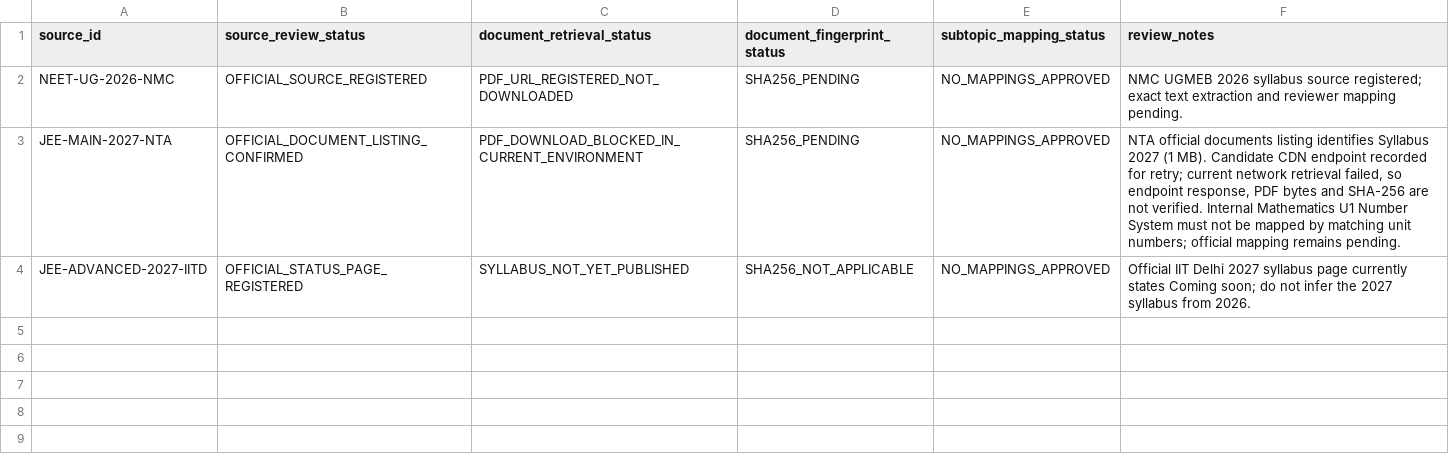
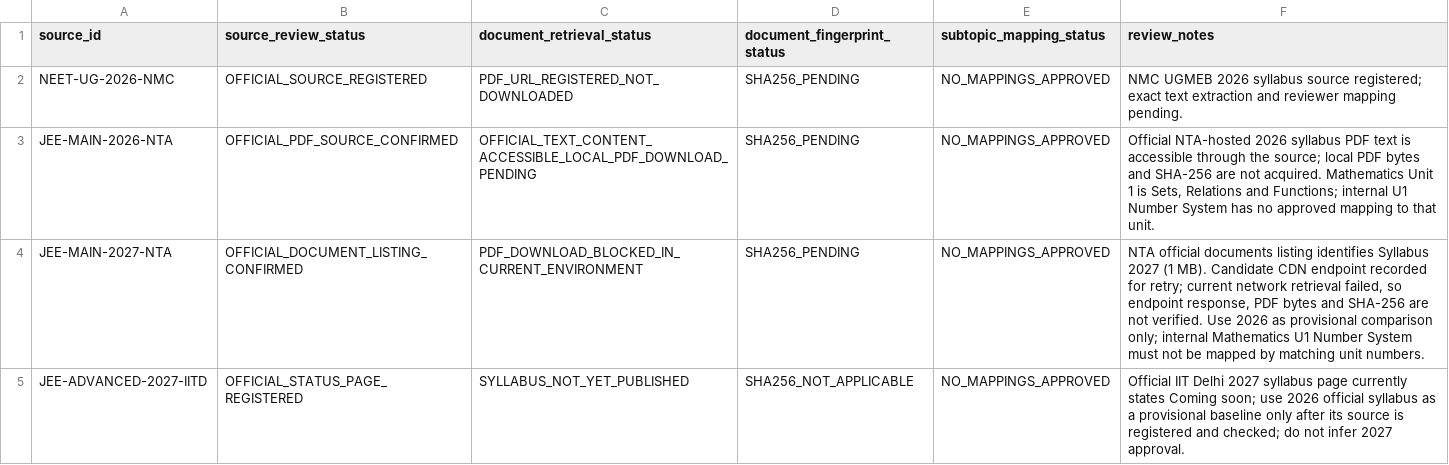
Before and after one commit to vinothkumarar/QuestionFactory, a CSV file: QuestionEngine/catalogs/exam_syllabus_source_status.csv, drawn as a sheet.

Commit message:
Track JEE Main 2026 baseline and acquisition status

```diff
--- a/QuestionEngine/catalogs/exam_syllabus_source_status.csv
+++ b/QuestionEngine/catalogs/exam_syllabus_source_status.csv
@@ -2,3 +2,4 @@ source_id,source_review_status,document_retrieval_status,document_fingerprint_st
 NEET-UG-2026-NMC,OFFICIAL_SOURCE_REGISTERED,PDF_URL_REGISTERED_NOT_DOWNLOADED,SHA256_PENDING,NO_MAPPINGS_APPROVED,"NMC UGMEB 2026 syllabus source registered; exact text extraction and reviewer mapping pending."
-JEE-MAIN-2027-NTA,OFFICIAL_DOCUMENT_LISTING_CONFIRMED,PDF_DOWNLOAD_BLOCKED_IN_CURRENT_ENVIRONMENT,SHA256_PENDING,NO_MAPPINGS_APPROVED,"NTA official documents listing identifies Syllabus 2027 (1 MB). Candidate CDN endpoint recorded for retry; current network retrieval failed, so endpoint response, PDF bytes and SHA-256 are not verified. Internal Mathematics U1 Number System must not be mapped by matching unit numbers; official mapping remains pending."
-JEE-ADVANCED-2027-IITD,OFFICIAL_STATUS_PAGE_REGISTERED,SYLLABUS_NOT_YET_PUBLISHED,SHA256_NOT_APPLICABLE,NO_MAPPINGS_APPROVED,"Official IIT Delhi 2027 syllabus page currently states Coming soon; do not infer the 2027 syllabus from 2026."
+JEE-MAIN-2026-NTA,OFFICIAL_PDF_SOURCE_CONFIRMED,OFFICIAL_TEXT_CONTENT_ACCESSIBLE_LOCAL_PDF_DOWNLOAD_PENDING,SHA256_PENDING,NO_MAPPINGS_APPROVED,"Official NTA-hosted 2026 syllabus PDF text is accessible through the source; local PDF bytes and SHA-256 are not acquired. Mathematics Unit 1 is Sets, Relations and Functions; internal U1 Number System has no approved mapping to that unit."
+JEE-MAIN-2027-NTA,OFFICIAL_DOCUMENT_LISTING_CONFIRMED,PDF_DOWNLOAD_BLOCKED_IN_CURRENT_ENVIRONMENT,SHA256_PENDING,NO_MAPPINGS_APPROVED,"NTA official documents listing identifies Syllabus 2027 (1 MB). Candidate CDN endpoint recorded for retry; current network retrieval failed, so endpoint response, PDF bytes and SHA-256 are not verified. Use 2026 as provisional comparison only; internal Mathematics U1 Number System must not be mapped by matching unit numbers."
+JEE-ADVANCED-2027-IITD,OFFICIAL_STATUS_PAGE_REGISTERED,SYLLABUS_NOT_YET_PUBLISHED,SHA256_NOT_APPLICABLE,NO_MAPPINGS_APPROVED,"Official IIT Delhi 2027 syllabus page currently states Coming soon; use 2026 official syllabus as a provisional baseline only after its source is registered and checked; do not infer 2027 approval."
```
